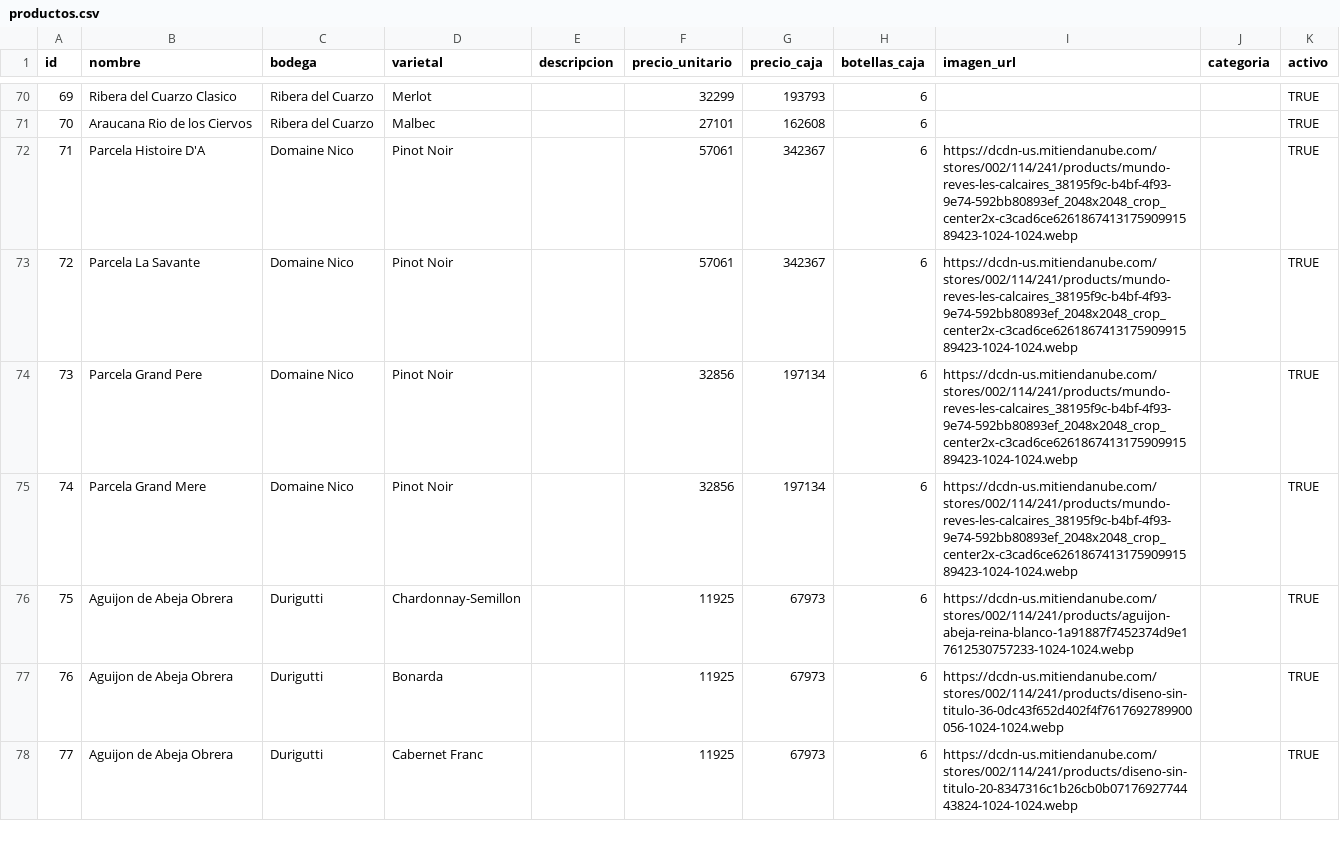
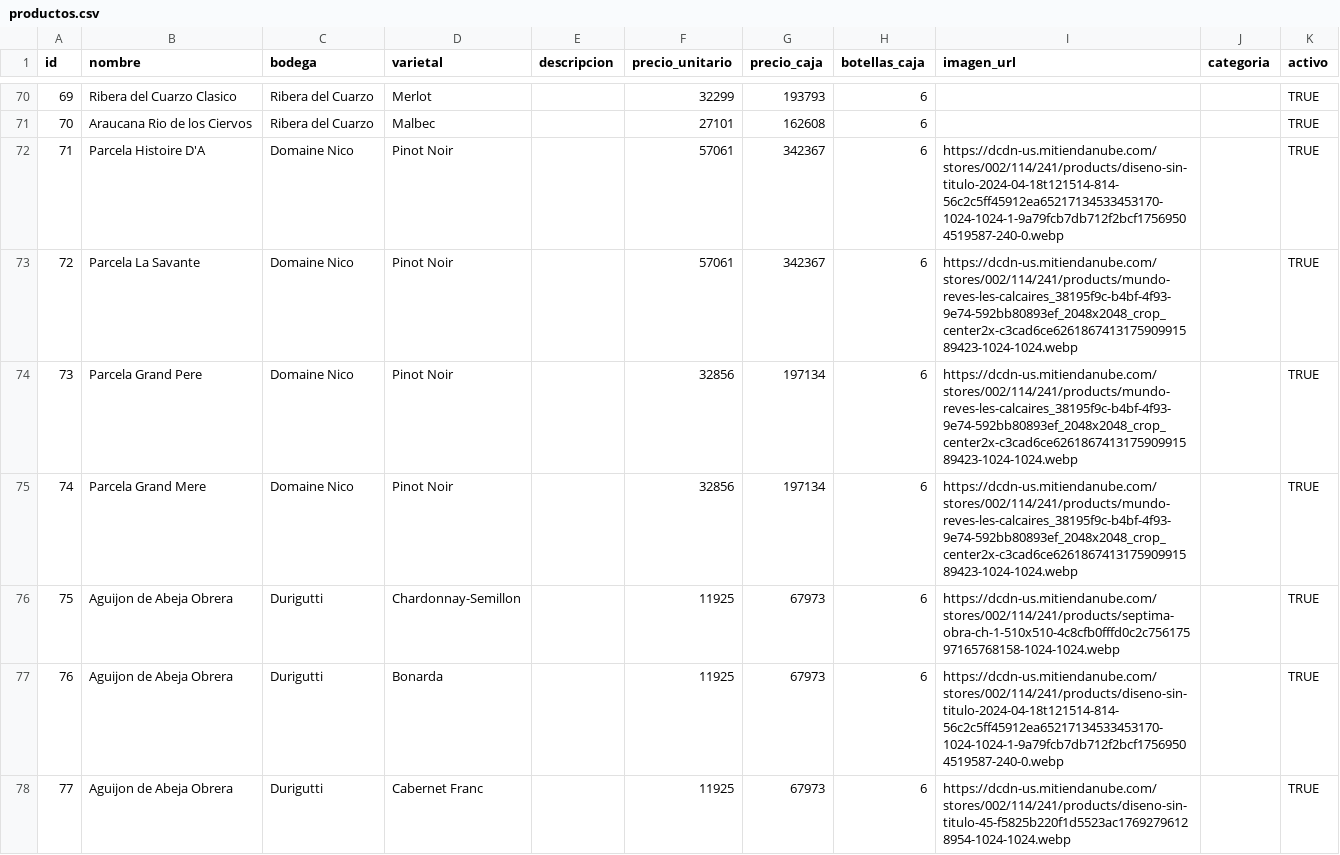
Before and after one commit to grio90/sfwines-web, a CSV file: productos.csv, drawn as a sheet; only a part is shown, gaps mark what is left out; the diff covers the shown part only.

Commit message:
Fix product image mappings

```diff
--- a/productos.csv
+++ b/productos.csv
@@ -71,3 +71,3 @@
 70,Araucana Rio de los Ciervos,Ribera del Cuarzo,Malbec,,27101,162608,6,,,TRUE
-71,Parcela Histoire D'A,Domaine Nico,Pinot Noir,,57061,342367,6,https://dcdn-us.mitiendanube.com/stores/002/114/241/products/mundo-reves-les-calcaires_38195f9c-b4bf-4f93-9e74-592bb80893ef_2048x2048_crop_center2x-c3cad6ce626186741317590991589423-1024-1024.webp,,TRUE
+71,Parcela Histoire D'A,Domaine Nico,Pinot Noir,,57061,342367,6,https://dcdn-us.mitiendanube.com/stores/002/114/241/products/diseno-sin-titulo-2024-04-18t121514-814-56c2c5ff45912ea65217134533453170-1024-1024-1-9a79fcb7db712f2bcf17569504519587-240-0.webp,,TRUE
 72,Parcela La Savante,Domaine Nico,Pinot Noir,,57061,342367,6,https://dcdn-us.mitiendanube.com/stores/002/114/241/products/mundo-reves-les-calcaires_38195f9c-b4bf-4f93-9e74-592bb80893ef_2048x2048_crop_center2x-c3cad6ce626186741317590991589423-1024-1024.webp,,TRUE
@@ -75,4 +75,4 @@
 74,Parcela Grand Mere,Domaine Nico,Pinot Noir,,32856,197134,6,https://dcdn-us.mitiendanube.com/stores/002/114/241/products/mundo-reves-les-calcaires_38195f9c-b4bf-4f93-9e74-592bb80893ef_2048x2048_crop_center2x-c3cad6ce626186741317590991589423-1024-1024.webp,,TRUE
-75,Aguijon de Abeja Obrera,Durigutti,Chardonnay-Semillon,,11925,67973,6,https://dcdn-us.mitiendanube.com/stores/002/114/241/products/aguijon-abeja-reina-blanco-1a91887f7452374d9e17612530757233-1024-1024.webp,,TRUE
-76,Aguijon de Abeja Obrera,Durigutti,Bonarda,,11925,67973,6,https://dcdn-us.mitiendanube.com/stores/002/114/241/products/diseno-sin-titulo-36-0dc43f652d402f4f7617692789900056-1024-1024.webp,,TRUE
-77,Aguijon de Abeja Obrera,Durigutti,Cabernet Franc,,11925,67973,6,https://dcdn-us.mitiendanube.com/stores/002/114/241/products/diseno-sin-titulo-20-8347316c1b26cb0b0717692774443824-1024-1024.webp,,TRUE
+75,Aguijon de Abeja Obrera,Durigutti,Chardonnay-Semillon,,11925,67973,6,https://dcdn-us.mitiendanube.com/stores/002/114/241/products/septima-obra-ch-1-510x510-4c8cfb0fffd0c2c75617597165768158-1024-1024.webp,,TRUE
+76,Aguijon de Abeja Obrera,Durigutti,Bonarda,,11925,67973,6,https://dcdn-us.mitiendanube.com/stores/002/114/241/products/diseno-sin-titulo-2024-04-18t121514-814-56c2c5ff45912ea65217134533453170-1024-1024-1-9a79fcb7db712f2bcf17569504519587-240-0.webp,,TRUE
+77,Aguijon de Abeja Obrera,Durigutti,Cabernet Franc,,11925,67973,6,https://dcdn-us.mitiendanube.com/stores/002/114/241/products/diseno-sin-titulo-45-f5825b220f1d5523ac17692796128954-1024-1024.webp,,TRUE
```
Also changed, not shown: 93 edited cells elsewhere in this file.
